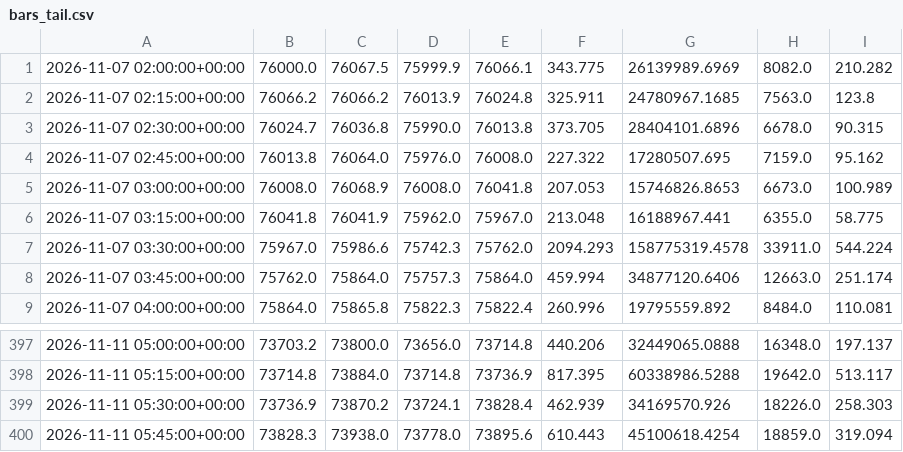
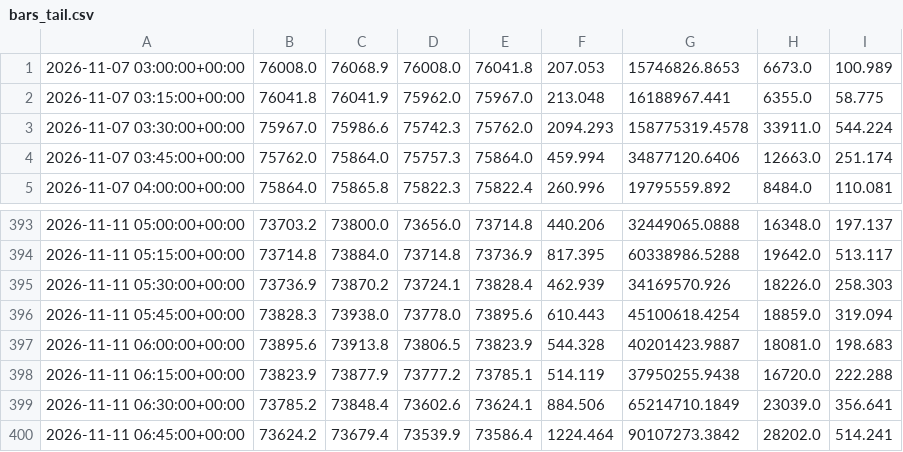
Before and after one commit to betmow/New-repo, a CSV file: bot_reports/latest/bars_tail.csv, drawn as a sheet; only a part is shown, gaps mark what is left out.

```diff
--- a/bot_reports/latest/bars_tail.csv
+++ b/bot_reports/latest/bars_tail.csv
@@ -1,5 +1 @@
-2026-11-07 02:00:00+00:00,76000.0,76067.5,75999.9,76066.1,343.775,26139989.6969,8082.0,210.282
-2026-11-07 02:15:00+00:00,76066.2,76066.2,76013.9,76024.8,325.911,24780967.1685,7563.0,123.8
-2026-11-07 02:30:00+00:00,76024.7,76036.8,75990.0,76013.8,373.705,28404101.6896,6678.0,90.315
-2026-11-07 02:45:00+00:00,76013.8,76064.0,75976.0,76008.0,227.322,17280507.695,7159.0,95.162
 2026-11-07 03:00:00+00:00,76008.0,76068.9,76008.0,76041.8,207.053,15746826.8653,6673.0,100.989
@@ -400 +396,5 @@
 2026-11-11 05:45:00+00:00,73828.3,73938.0,73778.0,73895.6,610.443,45100618.4254,18859.0,319.094
+2026-11-11 06:00:00+00:00,73895.6,73913.8,73806.5,73823.9,544.328,40201423.9887,18081.0,198.683
+2026-11-11 06:15:00+00:00,73823.9,73877.9,73777.2,73785.1,514.119,37950255.9438,16720.0,222.288
+2026-11-11 06:30:00+00:00,73785.2,73848.4,73602.6,73624.1,884.506,65214710.1849,23039.0,356.641
+2026-11-11 06:45:00+00:00,73624.2,73679.4,73539.9,73586.4,1224.464,90107273.3842,28202.0,514.241
```
Also changed, not shown: 5 other files.
